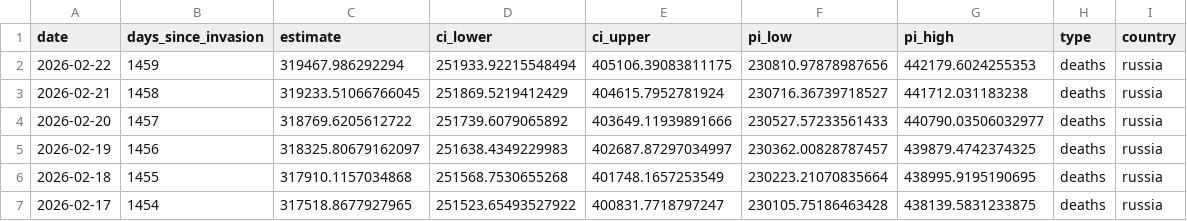
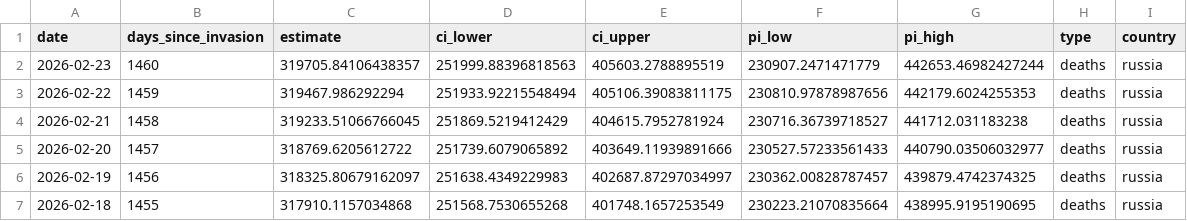
Before and after one commit to TheEconomist/the-economist-ukraine-war-dead-and-wounded-estimates, a CSV file: output-data/tracker/meta-estimate-deaths.csv, drawn as a sheet; only a part is shown; the shorter side is filled out with more unchanged rows.

```diff
--- a/output-data/tracker/meta-estimate-deaths.csv
+++ b/output-data/tracker/meta-estimate-deaths.csv
@@ -1,2 +1,3 @@
 date,days_since_invasion,estimate,ci_lower,ci_upper,pi_low,pi_high,type,country
+2026-02-23,1460,319705.84106438357,251999.88396818563,405603.2788895519,230907.2471471779,442653.46982427244,deaths,russia
 2026-02-22,1459,319467.986292294,251933.92215548494,405106.39083811175,230810.97878987656,442179.6024255353,deaths,russia
```
Also changed, not shown: output-data/tracker/meta-estimate-casualties.csv, 1 other file.
